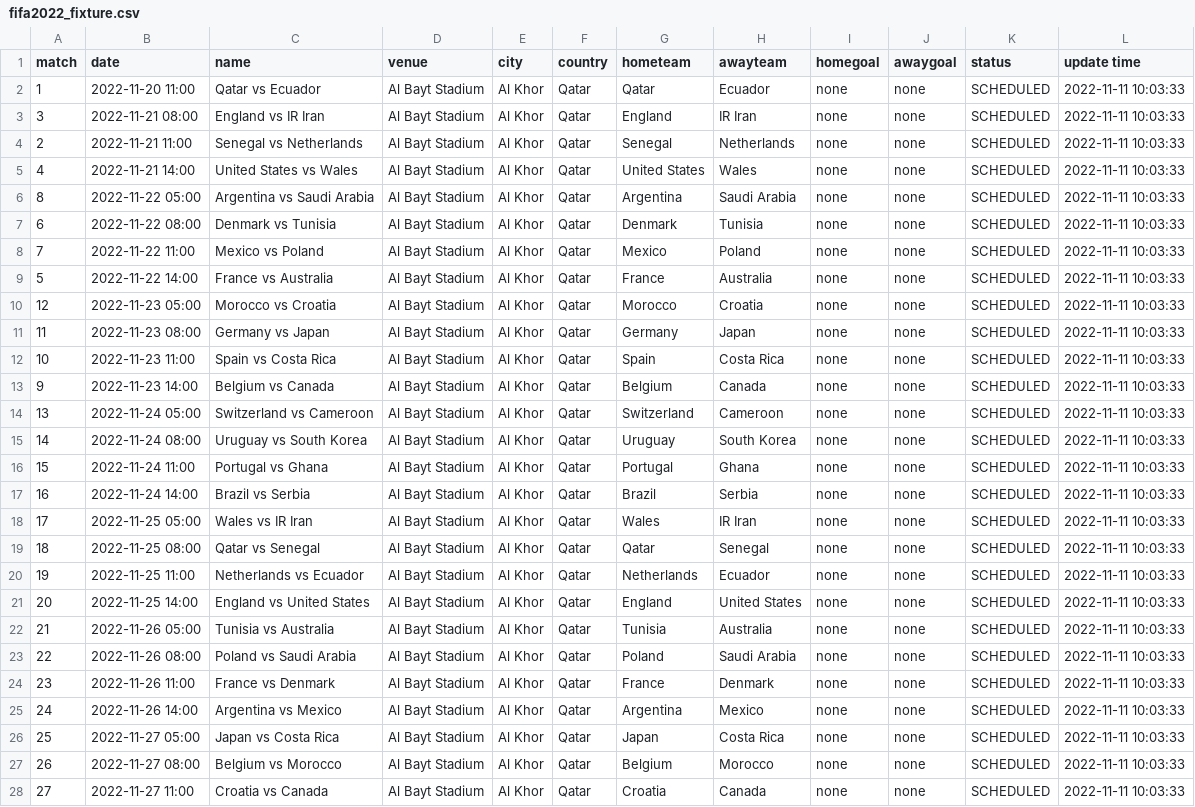
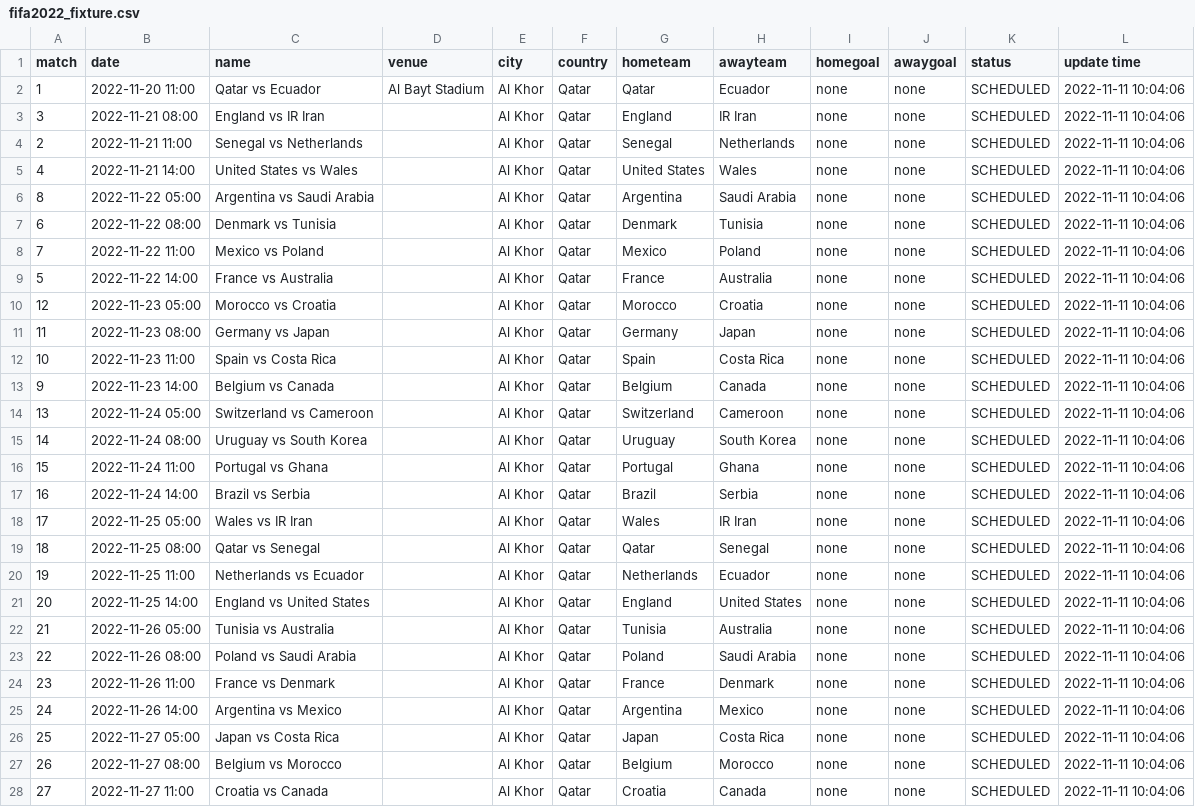
Before and after one commit to excel4soccer/FIFA2022_WC, a CSV file: fifa2022_fixture.csv, drawn as a sheet; only a part is shown; the diff covers the shown part only; the diff names each change by its address in the sheet, - before the commit and + after, or states it on an @@ line.

Commit message:
commit 2022-11-11 10:04:06

```diff
--- a/fifa2022_fixture.csv
+++ b/fifa2022_fixture.csv
-L2:L28 (update time): 2022-11-11 10:03:33
+L2:L28 (update time): 2022-11-11 10:04:06
-D3:D28 (venue): Al Bayt Stadium
+D3:D28 (venue): (empty)
```
Also changed, not shown: 71 edited cells elsewhere in this file.
